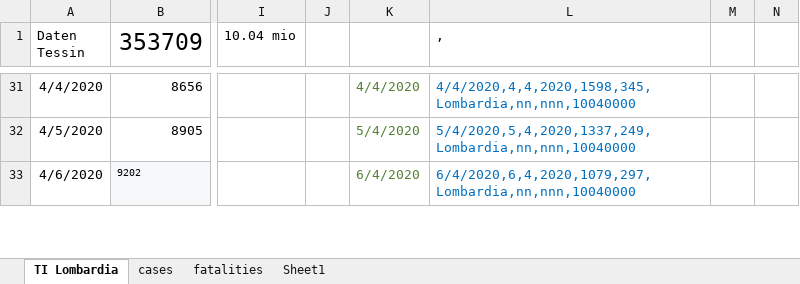
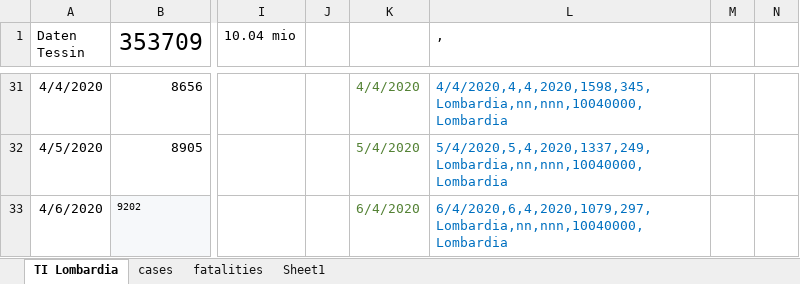
Before and after one commit to moi96/COVID19, an Excel workbook: TI_Lombardia.xlsx, sheet TI Lombardia, drawn as a sheet; only a part is shown, gaps mark what is left out; values as stored, in another font and other column widths than the file's, no borders; the diff covers the shown part only; the diff names each change by its address in the sheet, - before the commit and + after, or states it on an @@ line.

```diff
--- a/TI_Lombardia.xlsx (sheet TI Lombardia)
+++ b/TI_Lombardia.xlsx (sheet TI Lombardia)
-L31 (,): 4/4/2020,4,4,2020,1598,345,Lombardia,nn,nnn,10040000
+L31 (,): 4/4/2020,4,4,2020,1598,345,Lombardia,nn,nnn,10040000,Lombardia
-L32 (,): 5/4/2020,5,4,2020,1337,249,Lombardia,nn,nnn,10040000
+L32 (,): 5/4/2020,5,4,2020,1337,249,Lombardia,nn,nnn,10040000,Lombardia
-L33 (,): 6/4/2020,6,4,2020,1079,297,Lombardia,nn,nnn,10040000
+L33 (,): 6/4/2020,6,4,2020,1079,297,Lombardia,nn,nnn,10040000,Lombardia
```
Also changed, not shown: other rows of this sheet, sheet cases, sheet fatalities, 3 other files.
